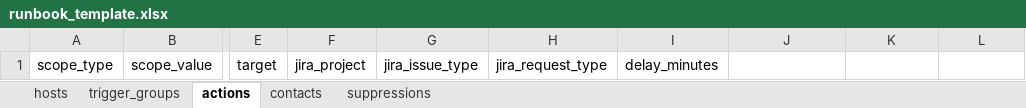
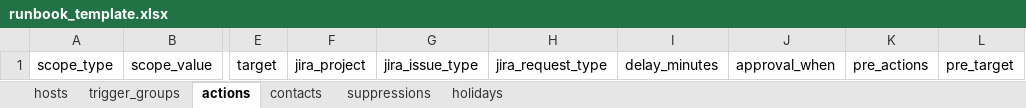
Before and after one commit to Oly-System33/noc-automation-platform, an Excel workbook: data/runbooks/runbook_template.xlsx, sheet actions, drawn as a sheet; only a part is shown, gaps mark what is left out; values as stored, in another font and other column widths than the file's, no borders; the diff names each change by its address in the sheet, - before the commit and + after, or states it on an @@ line.

Commit message:
Add manual approval for on-call actions

```diff
--- a/data/runbooks/runbook_template.xlsx (sheet actions)
+++ b/data/runbooks/runbook_template.xlsx (sheet actions)
+sheet tab: holidays
-J1: (empty)
+J1: approval_when
-K1: (empty)
+K1: pre_actions
-L1: (empty)
+L1: pre_target
```
Also changed, not shown: 13 other files.
